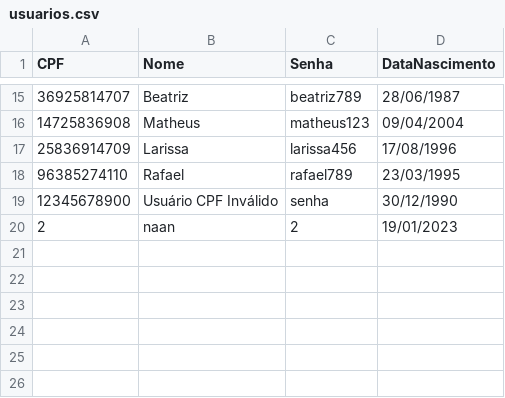
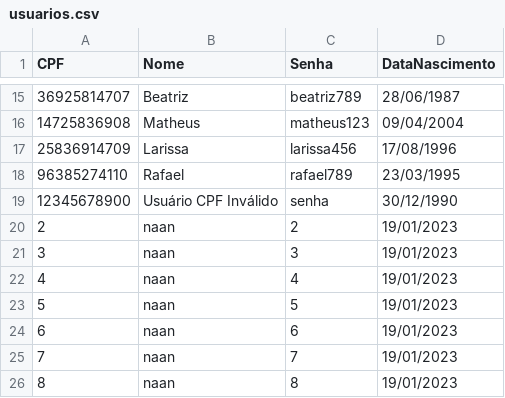
Before and after one commit to NaanVas/APS, a CSV file: usuarios.csv, drawn as a sheet; only a part is shown, gaps mark what is left out; the diff names each change by its address in the sheet, - before the commit and + after, or states it on an @@ line.

```diff
--- a/usuarios.csv
+++ b/usuarios.csv
+row 21: 3 | naan | 3 | 19/01/2023
+row 22: 4 | naan | 4 | 19/01/2023
+row 23: 5 | naan | 5 | 19/01/2023
+row 24: 6 | naan | 6 | 19/01/2023
+row 25: 7 | naan | 7 | 19/01/2023
+row 26: 8 | naan | 8 | 19/01/2023
```
Also changed, not shown: autores.csv, livros.csv, 1 other file.
